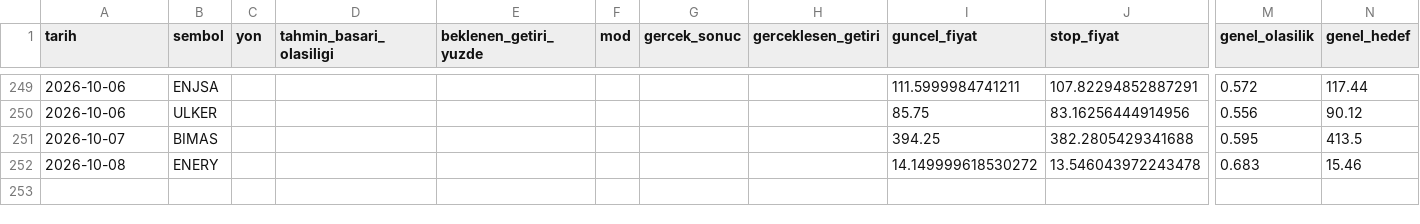
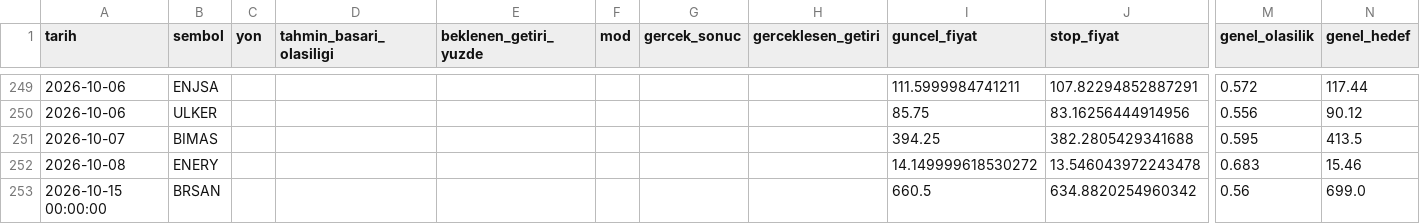
Before and after one commit to sifirdanbine01-commits/bist100-ai-tahmin, a CSV file: sorgu_gecmisi.csv, drawn as a sheet; only a part is shown, gaps mark what is left out; rows hold the shown columns only; the diff names each change by its address in the sheet, - before the commit and + after, or states it on an @@ line.

```diff
--- a/sorgu_gecmisi.csv
+++ b/sorgu_gecmisi.csv
+row 253: 2026-10-15 00:00:00 | BRSAN |  |  |  |  |  |  | 660.5 | 634.8820254960342 | 0.56 | 699.0
```
Also changed, not shown: 1 other file.
